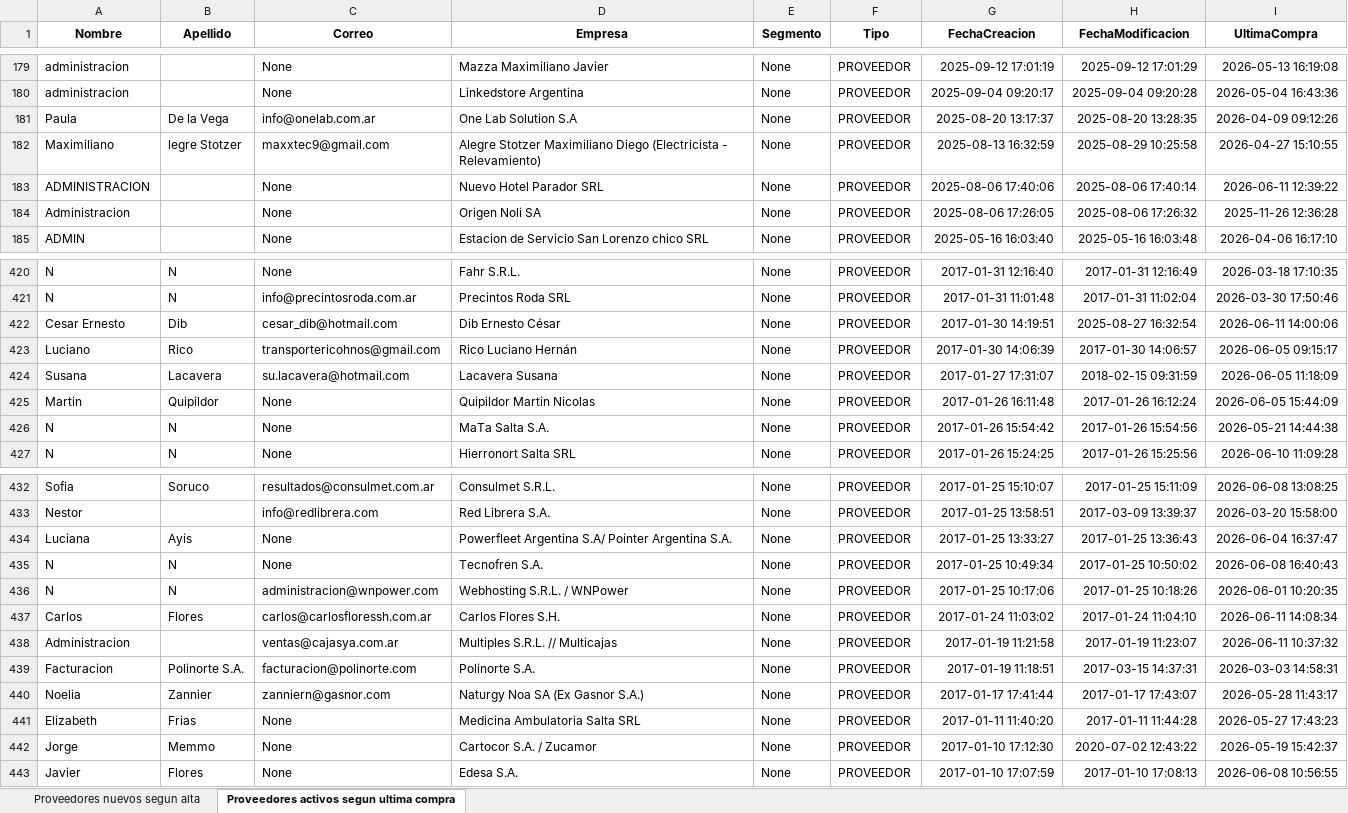
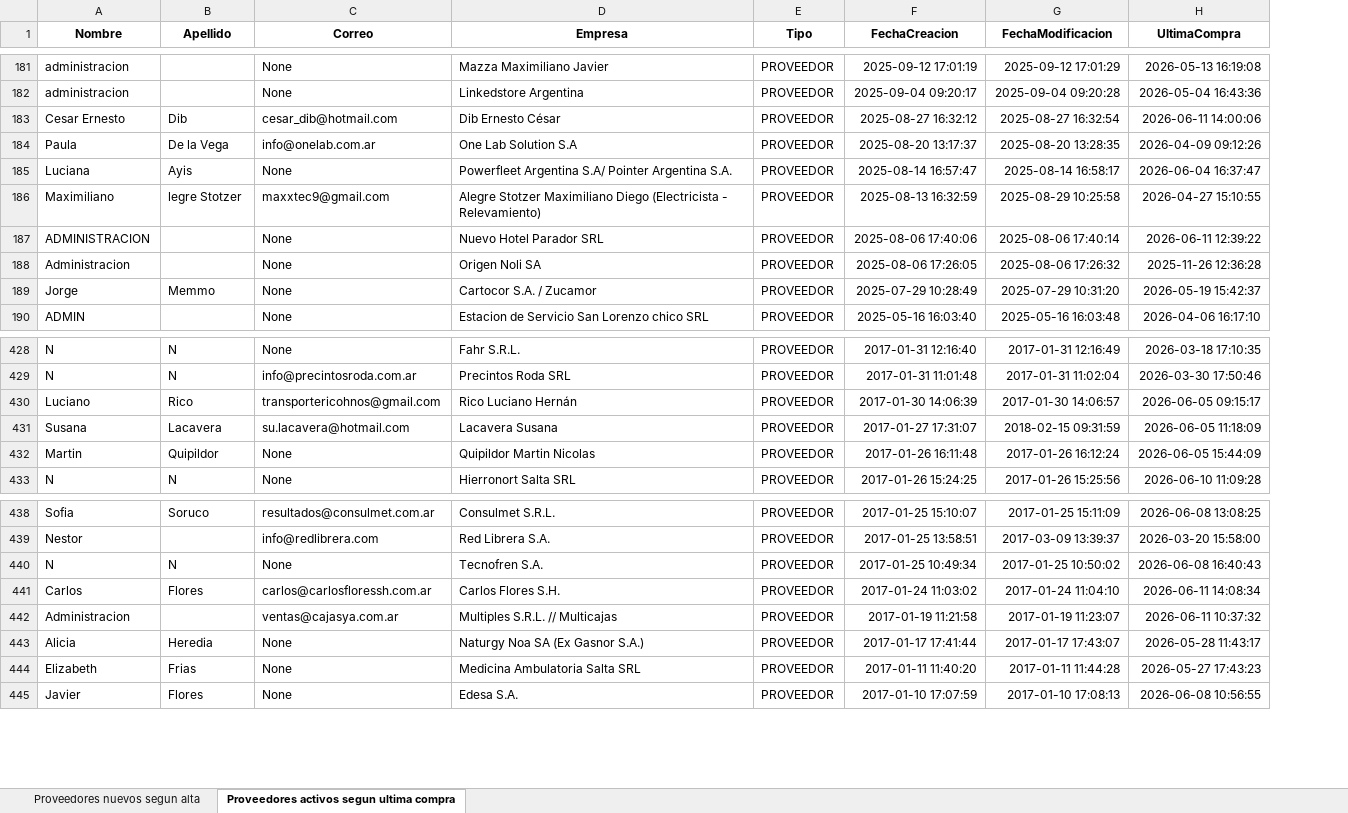
Before and after one commit to marajadesantelmo/dgm_bi, an Excel workbook: Informe proveedores 2026-06.xlsx, sheet Proveedores activos segun ultima compra, drawn as a sheet; only a part is shown, gaps mark what is left out; values as stored, in another font and other column widths than the file's, no borders; removed rows and columns are numbered as before the commit, all else as after; the diff covers the shown part only; the diff names each change by its address in the sheet, - before the commit and + after, or states it on an @@ line.

```diff
--- a/Informe proveedores 2026-06.xlsx (sheet Proveedores activos segun ultima compra)
+++ b/Informe proveedores 2026-06.xlsx (sheet Proveedores activos segun ultima compra)
-column E (Segmento), rows 179-185: all None; rows 420-421: None | None; rows 423-425: all None; row 427: None; rows 432-433: None | None; row 435: None; rows 437-438: None | None; rows 440-441: None | None; row 443: None
+row 183: Cesar Ernesto | Dib | cesar_dib@hotmail.com | Dib Ernesto César | PROVEEDOR | 2025-08-27 16:32:12 | 2025-08-27 16:32:54 | 2026-06-11 14:00:06
+row 185: Luciana | Ayis | None | Powerfleet Argentina S.A/ Pointer Argentina S.A. | PROVEEDOR | 2025-08-14 16:57:47 | 2025-08-14 16:58:17 | 2026-06-04 16:37:47
+row 189: Jorge | Memmo | None | Cartocor S.A. / Zucamor | PROVEEDOR | 2025-07-29 10:28:49 | 2025-07-29 10:31:20 | 2026-05-19 15:42:37
-row 422: Cesar Ernesto | Dib | cesar_dib@hotmail.com | Dib Ernesto César | None | PROVEEDOR | 2017-01-30 14:19:51 | 2025-08-27 16:32:54 | 2026-06-11 14:00:06
-row 426: N | N | None | MaTa Salta S.A. | None | PROVEEDOR | 2017-01-26 15:54:42 | 2017-01-26 15:54:56 | 2026-05-21 14:44:38
-row 434: Luciana | Ayis | None | Powerfleet Argentina S.A/ Pointer Argentina S.A. | None | PROVEEDOR | 2017-01-25 13:33:27 | 2017-01-25 13:36:43 | 2026-06-04 16:37:47
-row 436: N | N | administracion@wnpower.com | Webhosting S.R.L. / WNPower | None | PROVEEDOR | 2017-01-25 10:17:06 | 2017-01-25 10:18:26 | 2026-06-01 10:20:35
-row 439: Facturacion | Polinorte S.A. | facturacion@polinorte.com | Polinorte S.A. | None | PROVEEDOR | 2017-01-19 11:18:51 | 2017-03-15 14:37:31 | 2026-03-03 14:58:31
-A443 (Nombre): Noelia
+A443 (Nombre): Alicia
-B443 (Apellido): Zannier
+B443 (Apellido): Heredia
-C443 (Correo): zanniern@gasnor.com
+C443 (Correo): None
-row 442: Jorge | Memmo | None | Cartocor S.A. / Zucamor | None | PROVEEDOR | 2017-01-10 17:12:30 | 2020-07-02 12:43:22 | 2026-05-19 15:42:37
```
Also changed, not shown: 13 added rows, 10 removed rows and 22 edited cells elsewhere in this sheet, sheet Proveedores nuevos segun alta, 1 other file.
